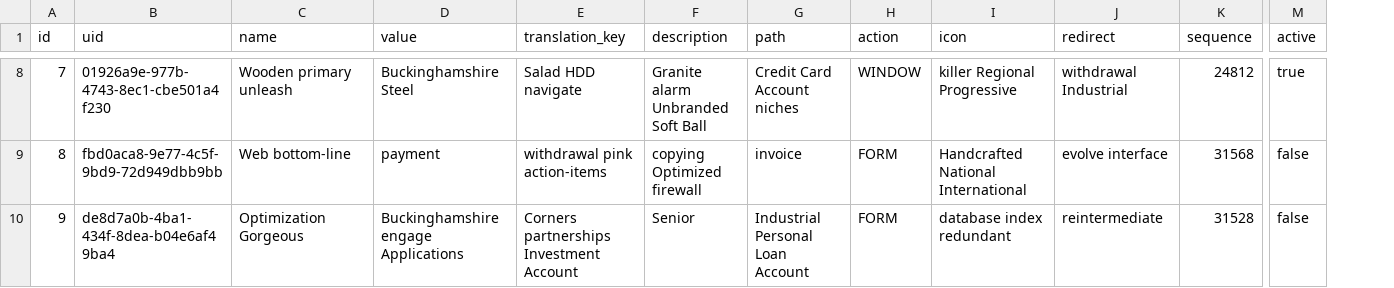
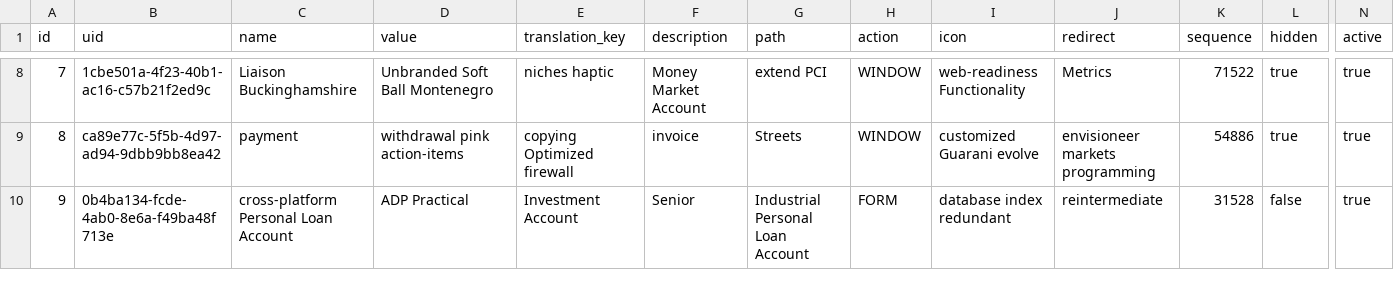
Before and after one commit to erid-rahmad/Eproch, a CSV file: src/main/resources/config/liquibase/fake-data/ad_menu.csv, drawn as a sheet; only a part is shown, gaps mark what is left out; addresses are those after the commit; the diff covers the shown part only; the diff names each change by its address in the sheet, - before the commit and + after, or states it on an @@ line.

Commit message:
AP-176 Clear cache after generate fields
Remove unique constraint on AdReferenceList's column 'Value'
Add a column 'Hidden' to AdMenu

```diff
--- a/src/main/resources/config/liquibase/fake-data/ad_menu.csv
+++ b/src/main/resources/config/liquibase/fake-data/ad_menu.csv
+column L (hidden), rows 8-10: true | true | false
-B8 (uid): 01926a9e-977b-4743-8ec1-cbe501a4f230
+B8 (uid): 1cbe501a-4f23-40b1-ac16-c57b21f2ed9c
-C8 (name): Wooden primary unleash
+C8 (name): Liaison Buckinghamshire
-D8 (value): Buckinghamshire Steel
+D8 (value): Unbranded Soft Ball Montenegro
-E8 (translation_key): Salad HDD navigate
+E8 (translation_key): niches haptic
-F8 (description): Granite alarm Unbranded Soft Ball
+F8 (description): Money Market Account
-G8 (path): Credit Card Account niches
+G8 (path): extend PCI
-I8 (icon): killer Regional Progressive
+I8 (icon): web-readiness Functionality
-J8 (redirect): withdrawal Industrial
+J8 (redirect): Metrics
-K8 (sequence): 24812
+K8 (sequence): 71522
-B9 (uid): fbd0aca8-9e77-4c5f-9bd9-72d949dbb9bb
+B9 (uid): ca89e77c-5f5b-4d97-ad94-9dbb9bb8ea42
-C9 (name): Web bottom-line
+C9 (name): payment
-D9 (value): payment
+D9 (value): withdrawal pink action-items
-E9 (translation_key): withdrawal pink action-items
+E9 (translation_key): copying Optimized firewall
-F9 (description): copying Optimized firewall
+F9 (description): invoice
-G9 (path): invoice
+G9 (path): Streets
-H9 (action): FORM
+H9 (action): WINDOW
-I9 (icon): Handcrafted National International
+I9 (icon): customized Guarani evolve
-J9 (redirect): evolve interface
+J9 (redirect): envisioneer markets programming
-K9 (sequence): 31568
+K9 (sequence): 54886
-N9:N10 (active): false
+N9:N10 (active): true
-B10 (uid): de8d7a0b-4ba1-434f-8dea-b04e6af49ba4
+B10 (uid): 0b4ba134-fcde-4ab0-8e6a-f49ba48f713e
-C10 (name): Optimization Gorgeous
+C10 (name): cross-platform Personal Loan Account
-D10 (value): Buckinghamshire engage Applications
+D10 (value): ADP Practical
-E10 (translation_key): Corners partnerships Investment Account
+E10 (translation_key): Investment Account
```
Also changed, not shown: 66 edited cells elsewhere in this file, 13 other files.
